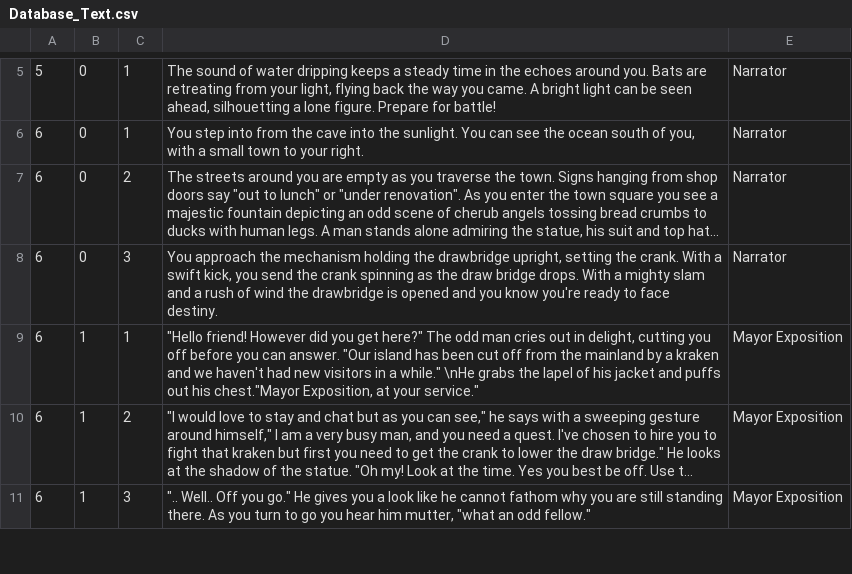
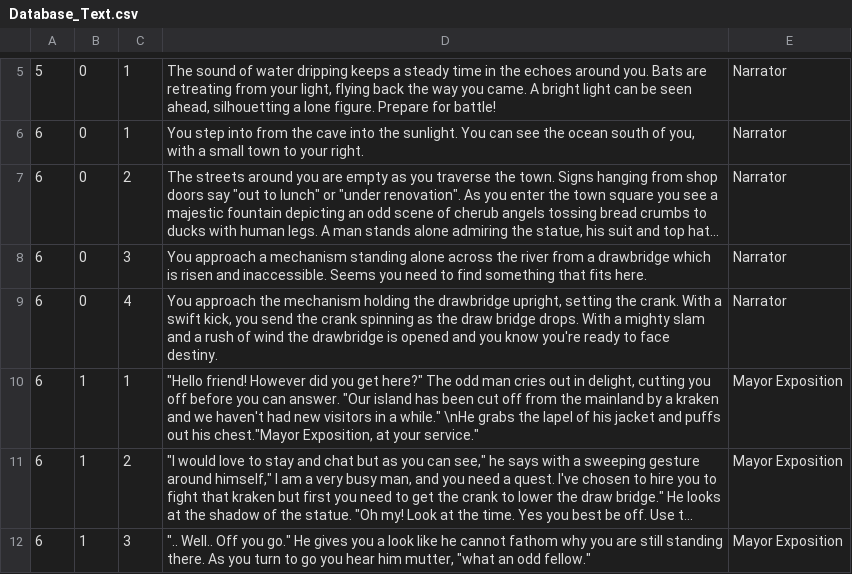
Before and after one commit to ZachWilliam/CPP_Repository, a CSV file: MapSystem/MapSystem v12/MapSystem/Database_Text.csv, drawn as a sheet; only a part is shown, gaps mark what is left out; long unchanged cells end in …; the diff names each change by its address in the sheet, - before the commit and + after, or states it on an @@ line.

Commit message:
Update Database_Text.csv

```diff
--- a/MapSystem/MapSystem v12/MapSystem/Database_Text.csv
+++ b/MapSystem/MapSystem v12/MapSystem/Database_Text.csv
-D8: You approach the mechanism holding the drawbridge upright, setting the crank. With a swift kick, you send the crank spinning as the draw bridge drops. With a mighty slam and a rush of wind the drawbridge is opened and you know you're ready to face destiny.
+D8: You approach a mechanism standing alone across the river from a drawbridge which is risen and inaccessible. Seems you need to find something that fits here.
+row 9: 6 | 0 | 4 | You approach the mechanism holding the drawbridge upright, setting the crank. With a swift kick, you send the crank spinning as the draw bridge drops. With a mighty slam and a rush of wind the drawbridge is opened and you know you're ready to face destiny. | Narrator
```
